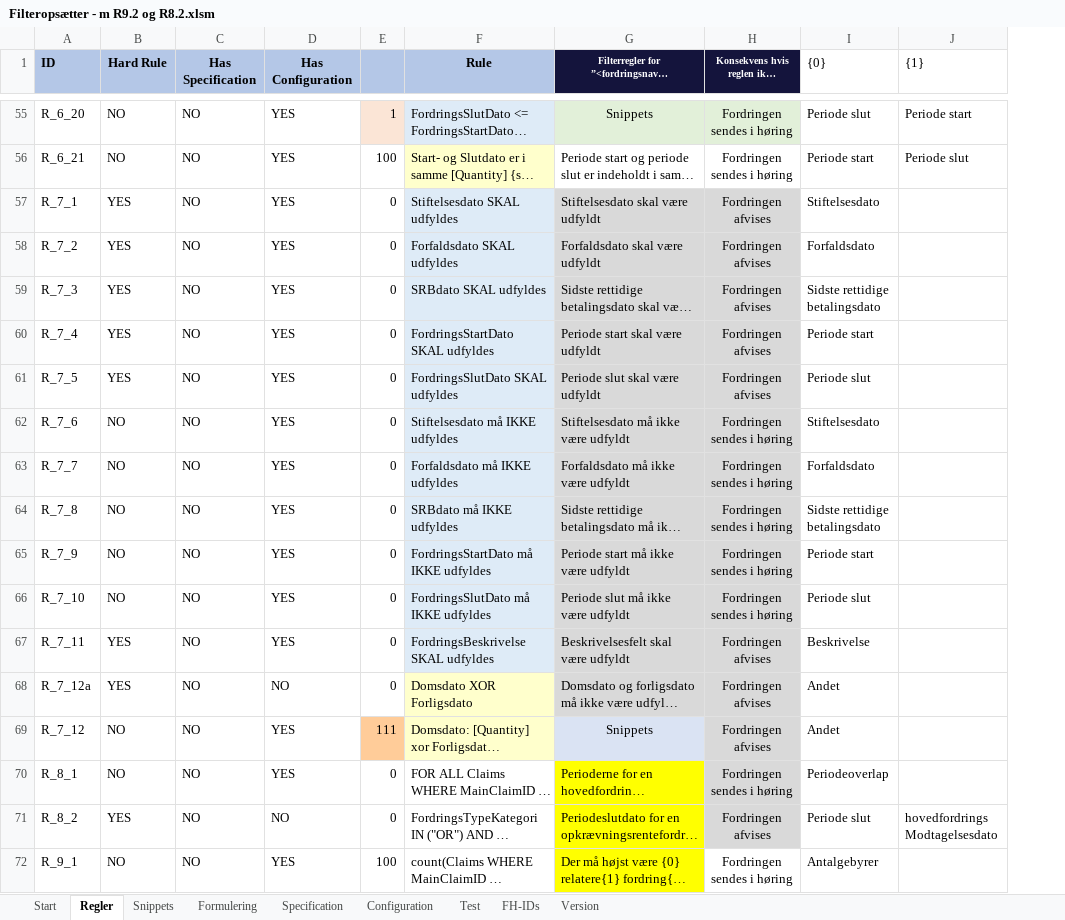
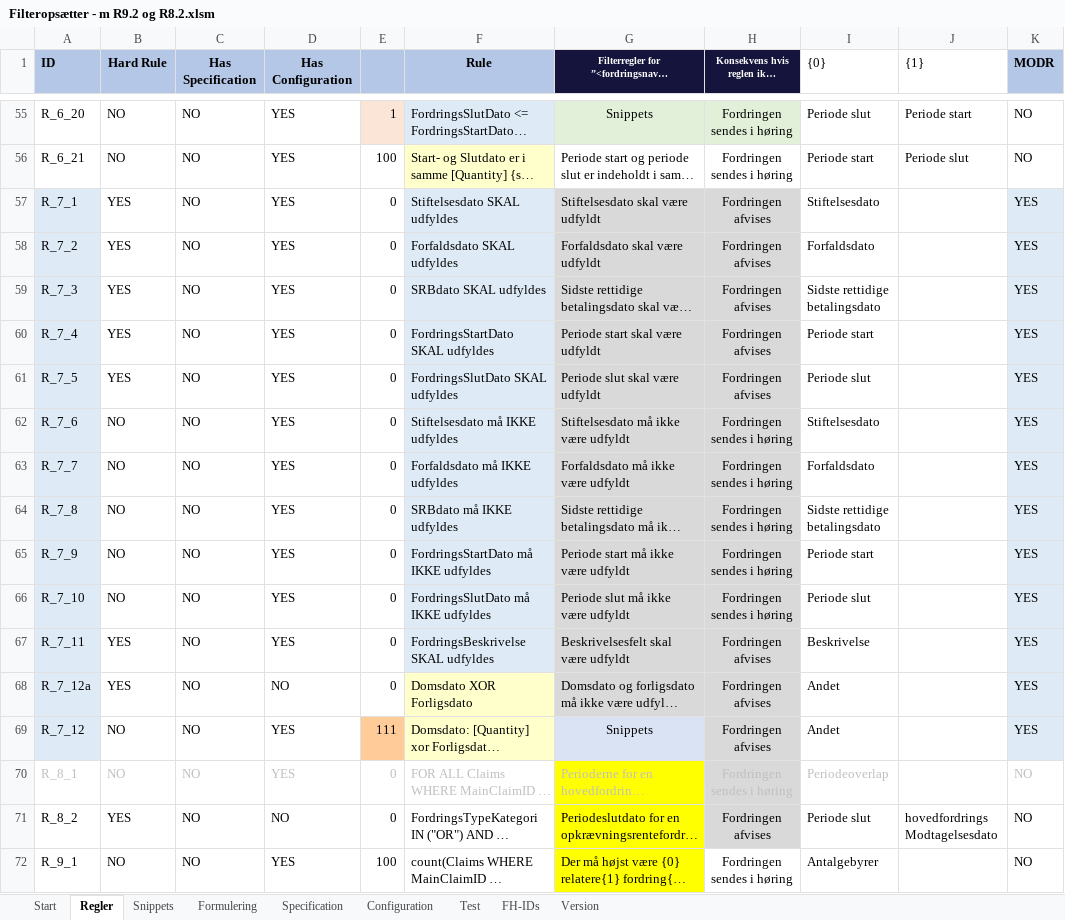
Before and after one commit to TJGP/ici-filter-setter, an Excel workbook: Filteropsætter - m R9.2 og R8.2.xlsm, sheet Regler, drawn as a sheet; only a part is shown, gaps mark what is left out; long unchanged cells end in …; values as stored, in another font and other column widths than the file's, no borders; the diff covers the shown part only; the diff names each change by its address in the sheet, - before the commit and + after, or states it on an @@ line.

```diff
--- a/Filteropsætter - m R9.2 og R8.2.xlsm (sheet Regler)
+++ b/Filteropsætter - m R9.2 og R8.2.xlsm (sheet Regler)
+column K (MODR), rows 55-72: NO | NO | YES | YES | YES | YES | YES | YES | YES | YES | YES | YES | YES | YES | YES | NO | NO | NO
-A57:A69 fill: none
+A57:A69 fill: #DEEBF7
-A70:I70 text colour: black
+A70:I70 text colour: #BFBFBF
```
Also changed, not shown: 6 added rows, 1 edited cell and cell formats elsewhere in this sheet, sheet FH-IDs, sheet Version, sheet Formulering, charts or pictures, 1 other file.
